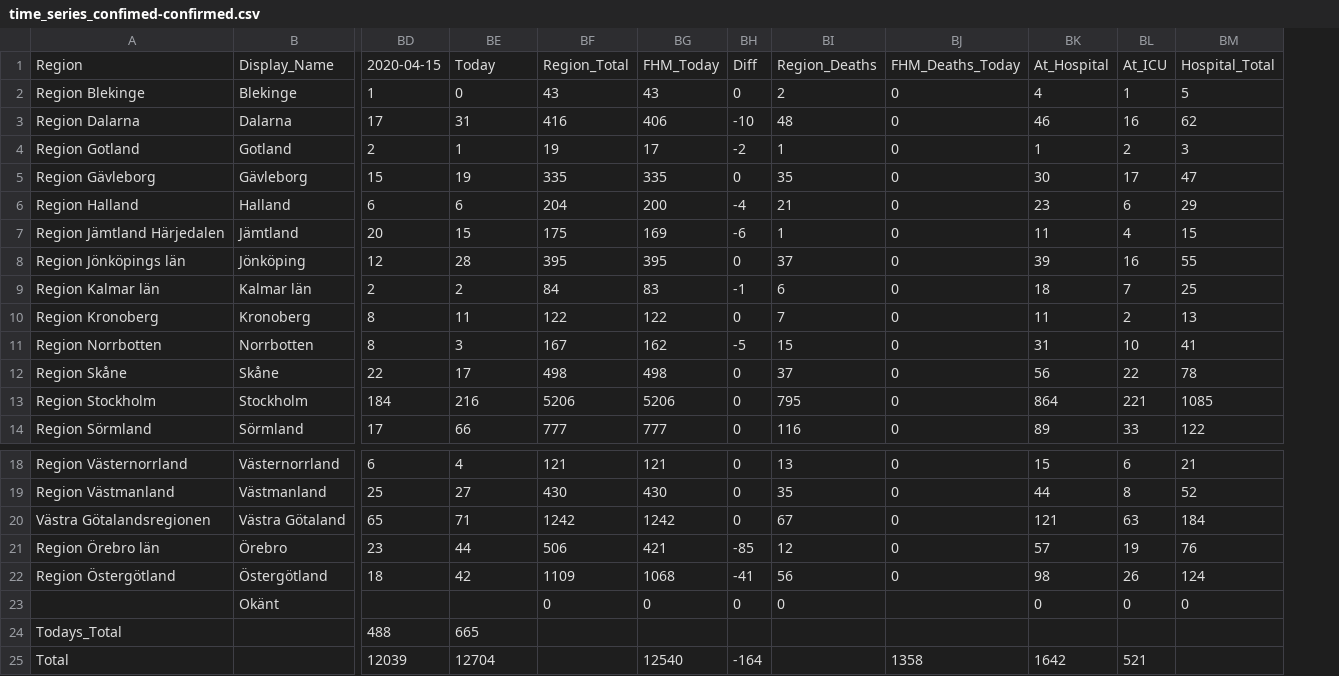
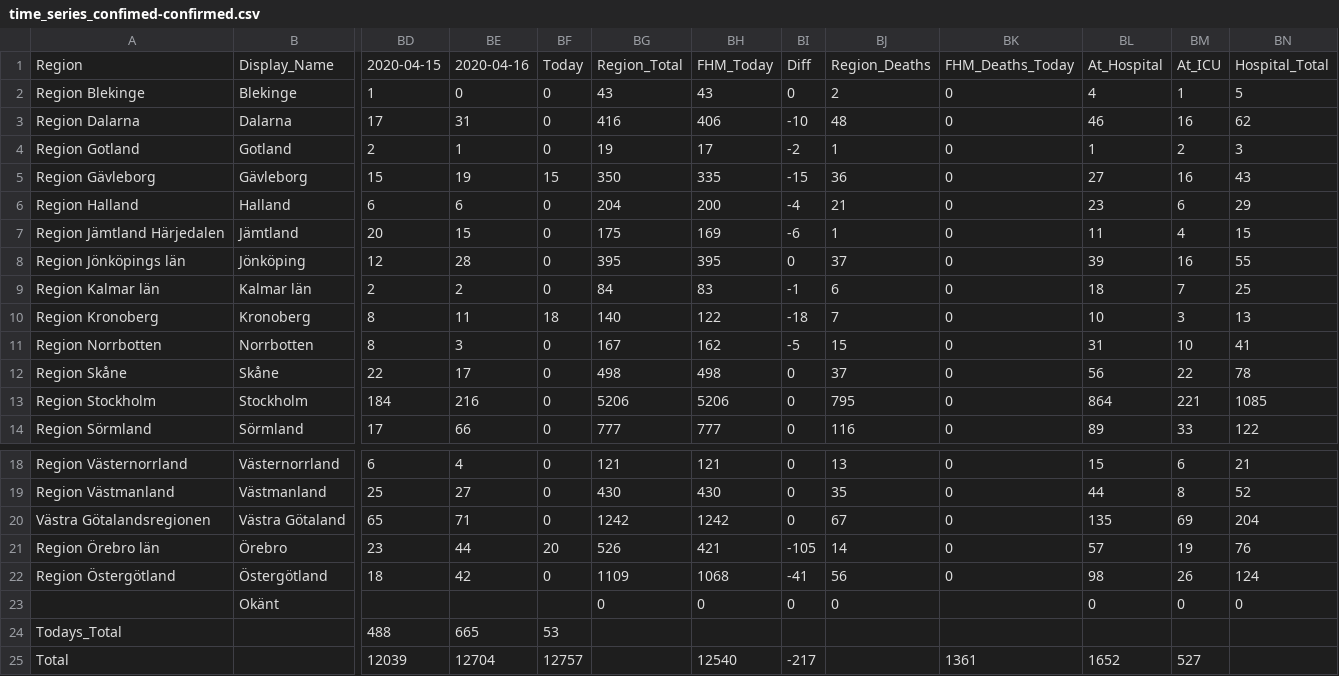
Before and after one commit to jannesgg/swe-covid-19, a CSV file: time_series_confimed-confirmed.csv, drawn as a sheet; only a part is shown, gaps mark what is left out; addresses are those after the commit; the diff names each change by its address in the sheet, - before the commit and + after, or states it on an @@ line.

```diff
--- a/time_series_confimed-confirmed.csv
+++ b/time_series_confimed-confirmed.csv
+column BF, rows 1-14: Today | 0 | 0 | 0 | 15 | 0 | 0 | 0 | 0 | 18 | 0 | 0 | 0 | 0; rows 18-25: 0 | 0 | 0 | 20 | 0 |  | 53 | 12757
-BE1: Today
+BE1: 2020-04-16
-BG5: 335
+BG5: 350
-BI5: 0
+BI5: -15
-BJ5: 35
+BJ5: 36
-BL5: 30
+BL5: 27
-BM5: 17
+BM5: 16
-BN5: 47
+BN5: 43
-BG10: 122
+BG10: 140
-BI10: 0
+BI10: -18
-BL10: 11
+BL10: 10
-BM10: 2
+BM10: 3
-BL20: 121
+BL20: 135
-BM20: 63
+BM20: 69
-BN20: 184
+BN20: 204
-BG21: 506
+BG21: 526
-BI21: -85
+BI21: -105
-BJ21: 12
+BJ21: 14
-BI25: -164
+BI25: -217
-BK25: 1358
+BK25: 1361
-BL25: 1642
+BL25: 1652
-BM25: 521
+BM25: 527
```
Also changed, not shown: time_series_deaths-deaths.csv.
